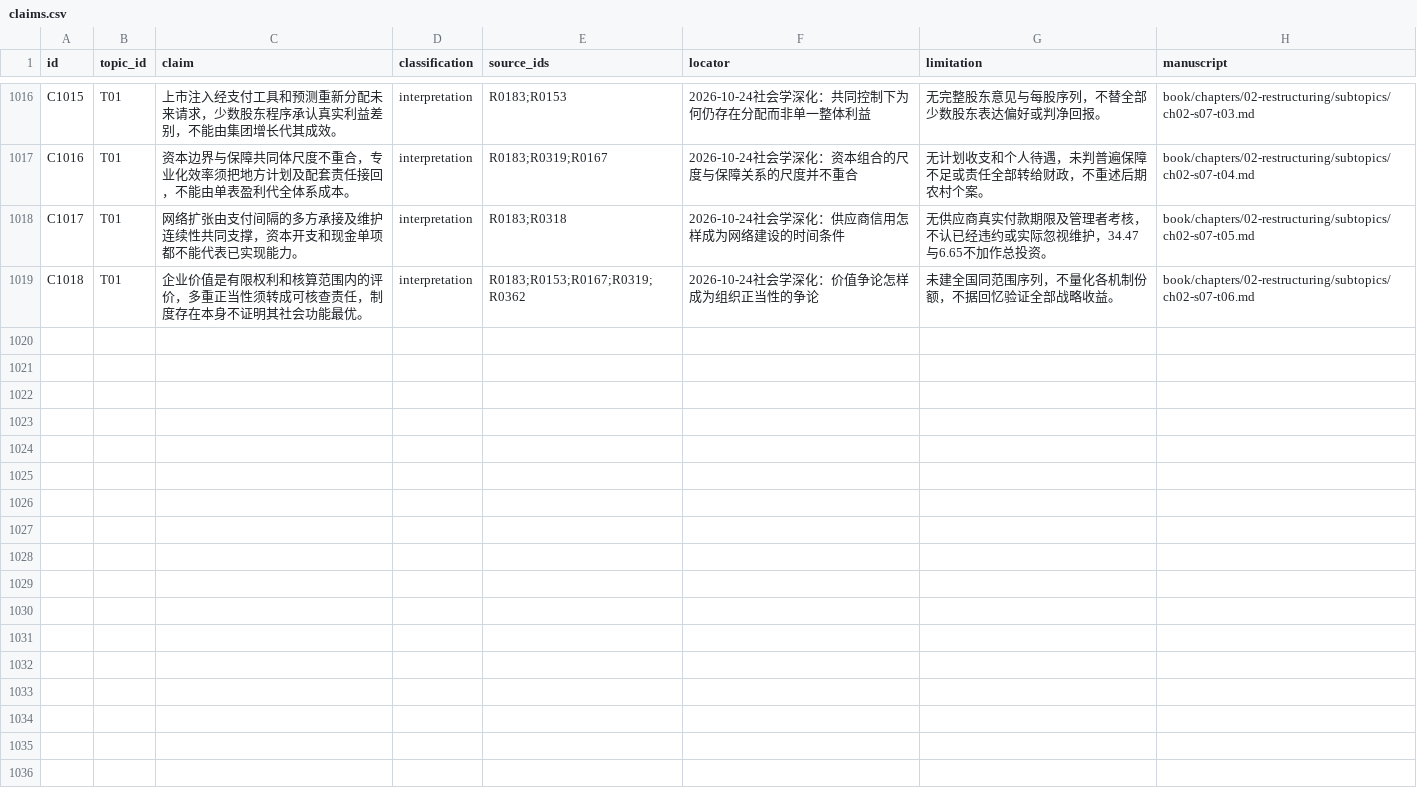
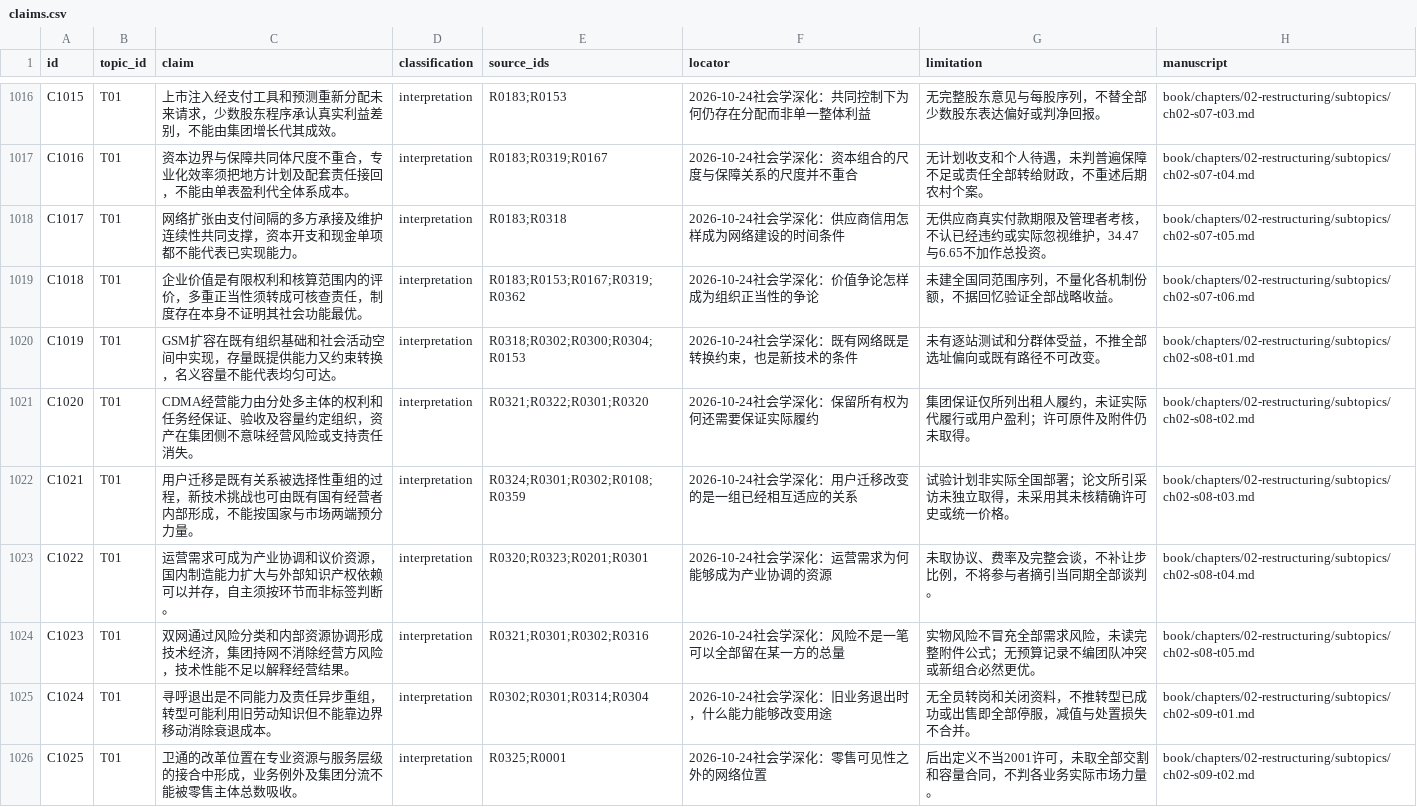
Before and after one commit to pty819/order-of-connectivity, a CSV file: research/claims.csv, drawn as a sheet; only a part is shown, gaps mark what is left out; the diff covers the shown part only.

Commit message:
Deepen wireless, specialist carriers and territorial competition through all first fifty topics

```diff
--- a/research/claims.csv
+++ b/research/claims.csv
@@ -1019 +1019,8 @@ C1017,T01,网络扩张由支付间隔的多方承接及维护连续性共同支
 C1018,T01,企业价值是有限权利和核算范围内的评价，多重正当性须转成可核查责任，制度存在本身不证明其社会功能最优。,interpretation,R0183;R0153;R0167;R0319;R0362,2026-10-24社会学深化：价值争论怎样成为组织正当性的争论,未建全国同范围序列，不量化各机制份额，不据回忆验证全部战略收益。,book/chapters/02-restructuring/subtopics/ch02-s07-t06.md
+C1019,T01,GSM扩容在既有组织基础和社会活动空间中实现，存量既提供能力又约束转换，名义容量不能代表均匀可达。,interpretation,R0318;R0302;R0300;R0304;R0153,2026-10-24社会学深化：既有网络既是转换约束，也是新技术的条件,未有逐站测试和分群体受益，不推全部选址偏向或既有路径不可改变。,book/chapters/02-restructuring/subtopics/ch02-s08-t01.md
+C1020,T01,CDMA经营能力由分处多主体的权利和任务经保证、验收及容量约定组织，资产在集团侧不意味经营风险或支持责任消失。,interpretation,R0321;R0322;R0301;R0320,2026-10-24社会学深化：保留所有权为何还需要保证实际履约,集团保证仅所列出租人履约，未证实际代履行或用户盈利；许可原件及附件仍未取得。,book/chapters/02-restructuring/subtopics/ch02-s08-t02.md
+C1021,T01,用户迁移是既有关系被选择性重组的过程，新技术挑战也可由既有国有经营者内部形成，不能按国家与市场两端预分力量。,interpretation,R0324;R0301;R0302;R0108;R0359,2026-10-24社会学深化：用户迁移改变的是一组已经相互适应的关系,试验计划非实际全国部署；论文所引采访未独立取得，未采用其未核精确许可史或统一价格。,book/chapters/02-restructuring/subtopics/ch02-s08-t03.md
+C1022,T01,运营需求可成为产业协调和议价资源，国内制造能力扩大与外部知识产权依赖可以并存，自主须按环节而非标签判断。,interpretation,R0320;R0323;R0201;R0301,2026-10-24社会学深化：运营需求为何能够成为产业协调的资源,未取协议、费率及完整会谈，不补让步比例，不将参与者摘引当同期全部谈判。,book/chapters/02-restructuring/subtopics/ch02-s08-t04.md
+C1023,T01,双网通过风险分类和内部资源协调形成技术经济，集团持网不消除经营方风险，技术性能不足以解释经营结果。,interpretation,R0321;R0301;R0302;R0316,2026-10-24社会学深化：风险不是一笔可以全部留在某一方的总量,实物风险不冒充全部需求风险，未读完整附件公式；无预算记录不编团队冲突或新组合必然更优。,book/chapters/02-restructuring/subtopics/ch02-s08-t05.md
+C1024,T01,寻呼退出是不同能力及责任异步重组，转型可能利用旧劳动知识但不能靠边界移动消除衰退成本。,interpretation,R0302;R0301;R0314;R0304,2026-10-24社会学深化：旧业务退出时，什么能力能够改变用途,无全员转岗和关闭资料，不推转型已成功或出售即全部停服，减值与处置损失不合并。,book/chapters/02-restructuring/subtopics/ch02-s09-t01.md
+C1025,T01,卫通的改革位置在专业资源与服务层级的接合中形成，业务例外及集团分流不能被零售主体总数吸收。,interpretation,R0325;R0001,2026-10-24社会学深化：零售可见性之外的网络位置,后出定义不当2001许可，未取全部交割和容量合同，不判各业务实际市场力量。,book/chapters/02-restructuring/subtopics/ch02-s09-t02.md
```
Also changed, not shown: 6 added rows elsewhere in this file, references/references.csv, research/chapter-02-subtopics.csv, 21 other files.
